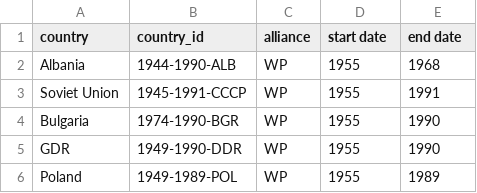
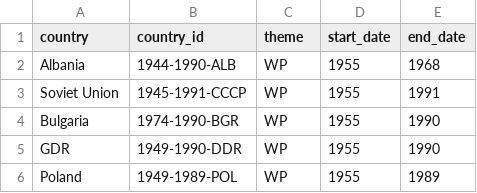
Before and after one commit to MenschMarcus/HistoGlobe_school, a CSV file: config/school/data/alliances.csv, drawn as a sheet; only a part is shown.

Commit message:
styling and countryTheme mapping loaded successfully

```diff
--- a/config/school/data/alliances.csv
+++ b/config/school/data/alliances.csv
@@ -1,2 +1,2 @@
-country,country_id,alliance,start date,end date
+country,country_id,theme,start_date,end_date
 Albania,1944-1990-ALB,WP,1955,1968
```
Also changed, not shown: 5 other files.
